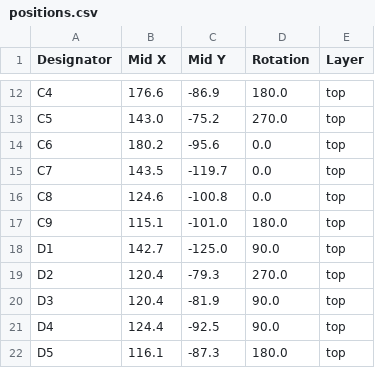
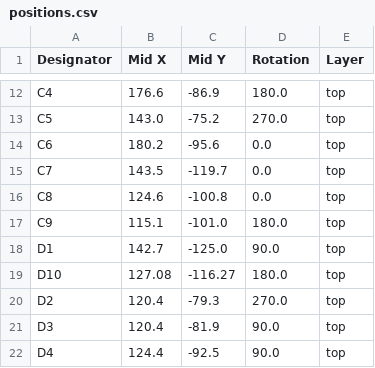
Before and after one commit to clackotron/clackotron_hardware, a CSV file: clackotron2000/production/clackotron2000_V3.2_21_01_2026/positions.csv (was clackotron2000/production/positions.csv), drawn as a sheet; only a part is shown, gaps mark what is left out; the shorter side is filled out with more unchanged rows; the diff covers the shown part only; the diff names each change by its address in the sheet, - before the commit and + after, or states it on an @@ line.

```diff
--- a/clackotron2000/production/positions.csv
+++ b/clackotron2000/production/clackotron2000_V3.2_21_01_2026/positions.csv
+row 19: D10 | 127.08 | -116.27 | 180.0 | top
```
Also changed, not shown: 4 added rows, 3 removed rows and 13 edited cells elsewhere in this file, clackotron2000/production/clackotron2000_V3.2_21_01_2026/bom.csv, clackotron2000/production/clackotron2000_V3.2_21_01_2026/designators.csv, 11 other files.
